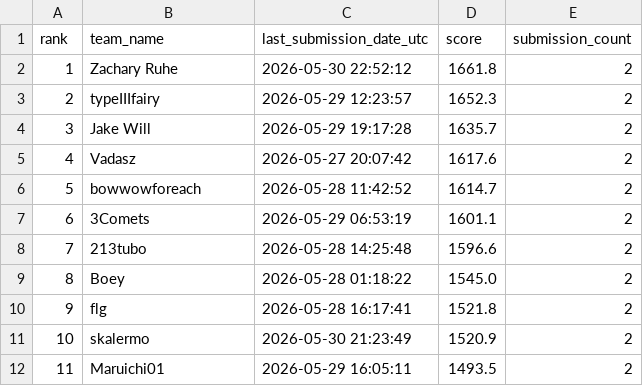
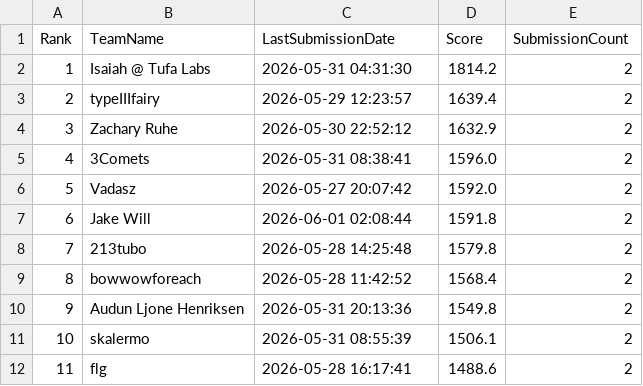
Before and after one commit to Beiciccc/orbit-wars-experiment-log, a CSV file: data/leaderboard-top20.csv, drawn as a sheet; only a part is shown; the diff covers the shown part only.

```diff
--- a/data/leaderboard-top20.csv
+++ b/data/leaderboard-top20.csv
@@ -1,12 +1,12 @@
-rank,team_name,last_submission_date_utc,score,submission_count
-1,Zachary Ruhe,2026-05-30 22:52:12,1661.8,2
-2,typeIIIfairy,2026-05-29 12:23:57,1652.3,2
-3,Jake Will,2026-05-29 19:17:28,1635.7,2
-4,Vadasz,2026-05-27 20:07:42,1617.6,2
-5,bowwowforeach,2026-05-28 11:42:52,1614.7,2
-6,3Comets,2026-05-29 06:53:19,1601.1,2
-7,213tubo,2026-05-28 14:25:48,1596.6,2
-8,Boey,2026-05-28 01:18:22,1545.0,2
-9,flg,2026-05-28 16:17:41,1521.8,2
-10,skalermo,2026-05-30 21:23:49,1520.9,2
-11,Maruichi01,2026-05-29 16:05:11,1493.5,2
+Rank,TeamName,LastSubmissionDate,Score,SubmissionCount
+1,Isaiah @ Tufa Labs,2026-05-31 04:31:30,1814.2,2
+2,typeIIIfairy,2026-05-29 12:23:57,1639.4,2
+3,Zachary Ruhe,2026-05-30 22:52:12,1632.9,2
+4,3Comets,2026-05-31 08:38:41,1596.0,2
+5,Vadasz,2026-05-27 20:07:42,1592.0,2
+6,Jake Will,2026-06-01 02:08:44,1591.8,2
+7,213tubo,2026-05-28 14:25:48,1579.8,2
+8,bowwowforeach,2026-05-28 11:42:52,1568.4,2
+9,Audun Ljone Henriksen,2026-05-31 20:13:36,1549.8,2
+10,skalermo,2026-05-31 08:55:39,1506.1,2
+11,flg,2026-05-28 16:17:41,1488.6,2
```
Also changed, not shown: 27 edited cells elsewhere in this file, data/submission-summary.csv, 4 other files.
